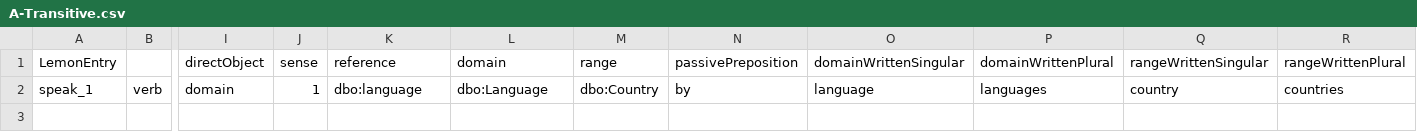
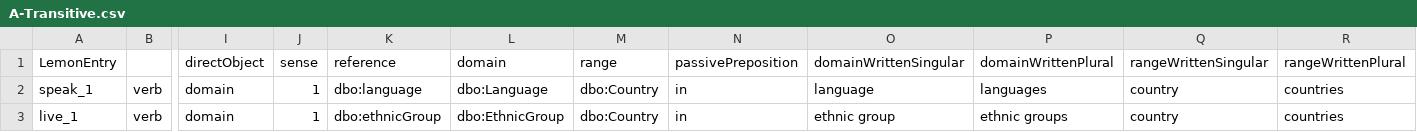
Before and after one commit to fazleh2010/Journal-Paper, a CSV file: lexicon/en/verbs/A-Transitive.csv, drawn as a sheet; only a part is shown, gaps mark what is left out; rows hold the shown columns only; the diff names each change by its address in the sheet, - before the commit and + after, or states it on an @@ line.

```diff
--- a/lexicon/en/verbs/A-Transitive.csv
+++ b/lexicon/en/verbs/A-Transitive.csv
-N2 (passivePreposition): by
+N2 (passivePreposition): in
+row 3: live_1 | verb | domain | 1 | dbo:ethnicGroup | dbo:EthnicGroup | dbo:Country | in | ethnic group | ethnic groups | country | countries
```
Also changed, not shown: 12 other files.
